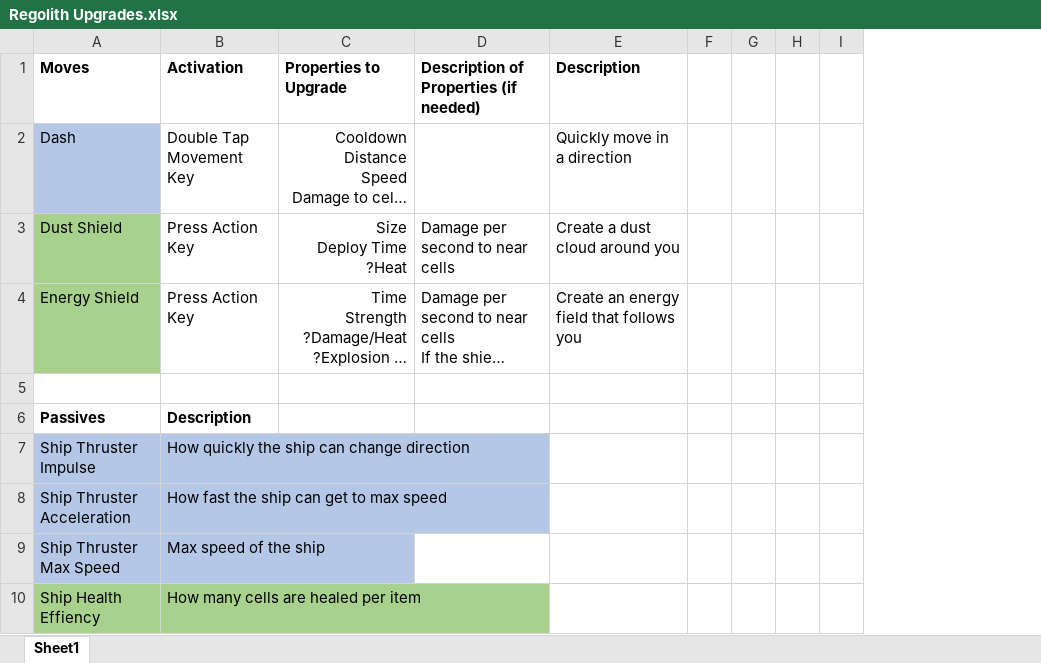
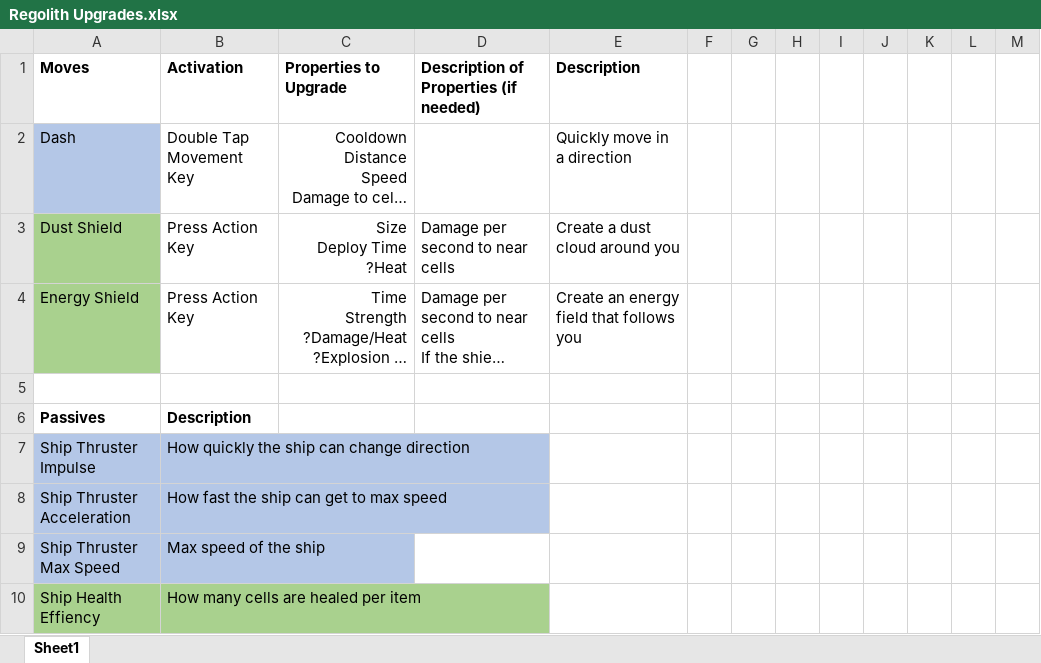
Before and after one commit to IainWinter/IwEngine, an Excel workbook: _docs/Regolith Upgrades.xlsx, sheet Sheet1, drawn as a sheet; only a part is shown; long unchanged cells end in …; values as stored, in another font and other column widths than the file's, no borders; the diff covers the shown part only; the diff names each change by its address in the sheet, - before the commit and + after, or states it on an @@ line.

```diff
--- a/_docs/Regolith Upgrades.xlsx (sheet Sheet1)
+++ b/_docs/Regolith Upgrades.xlsx (sheet Sheet1)
+column J, empty
+column K, empty
+column L, empty
+column M, empty
```
Also changed, not shown: 30 added rows elsewhere in this sheet, 15 other files.
